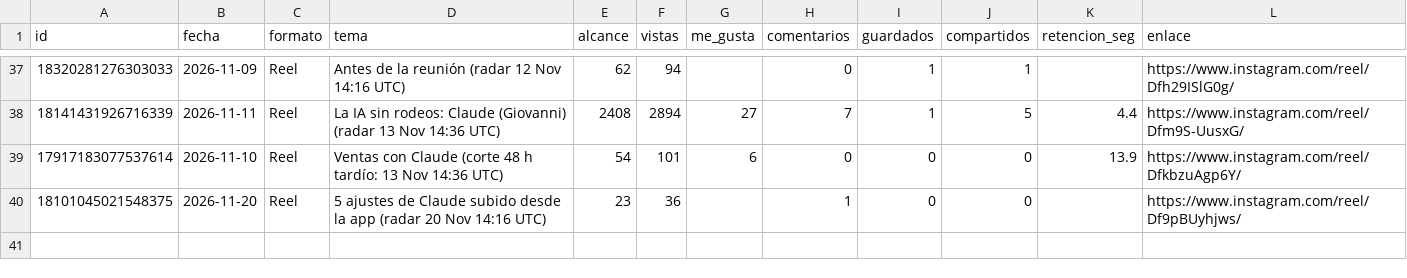
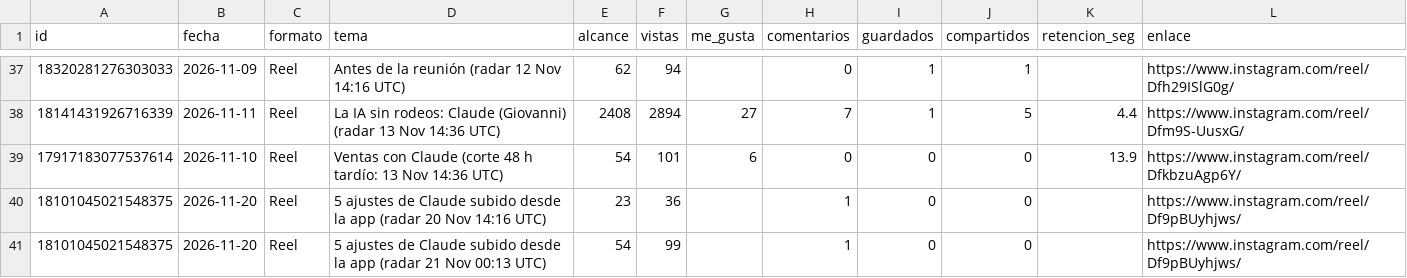
Before and after one commit to MentoraSandraCurvelo/Play-Sales-Revolution-AI, a CSV file: estrategia/instagram/tablero-isaia/publicaciones-instagram.csv, drawn as a sheet; only a part is shown, gaps mark what is left out; the diff names each change by its address in the sheet, - before the commit and + after, or states it on an @@ line.

```diff
--- a/estrategia/instagram/tablero-isaia/publicaciones-instagram.csv
+++ b/estrategia/instagram/tablero-isaia/publicaciones-instagram.csv
+row 41: 18101045021548375 | 2026-11-20 | Reel | 5 ajustes de Claude subido desde la app (radar 21 Nov 00:13 UTC) | 54 | 99 |  | 1 | 0 | 0 |  | https://www.instagram.com/reel/Df9pBUyhjws/
```
